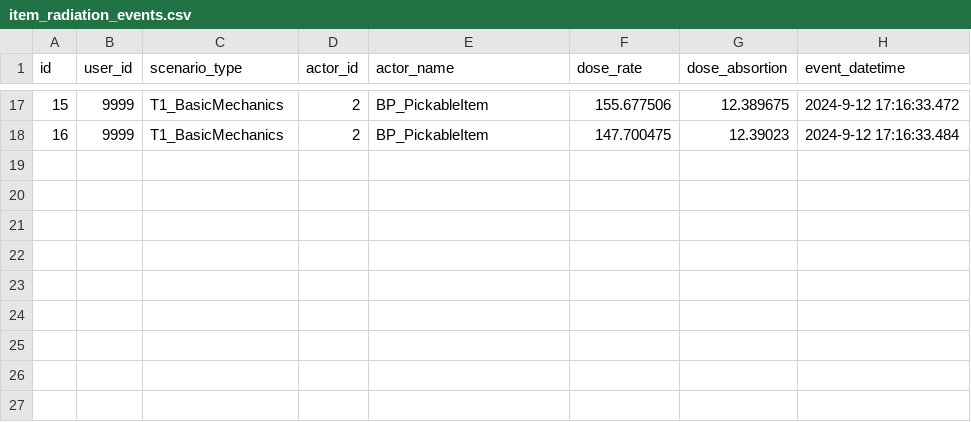
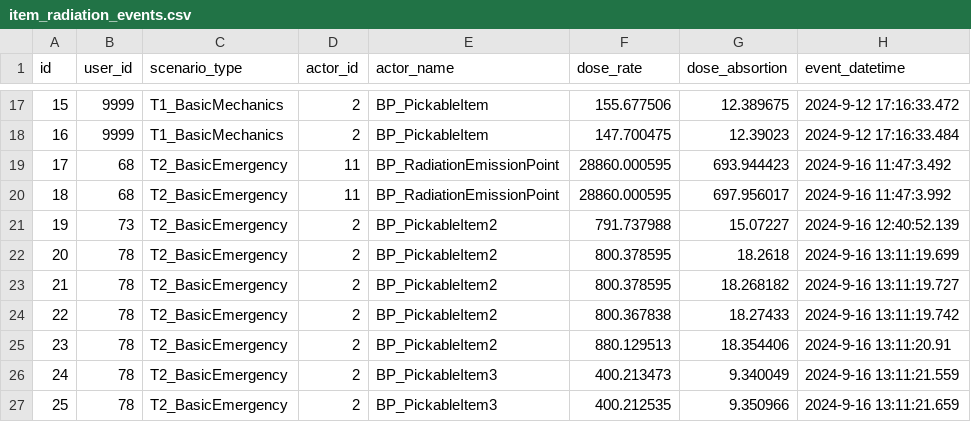
Before and after one commit to raul284/PHD-ADARVE, a CSV file: RadiationRoom/Unreal/Saved/database/item_radiation_events.csv, drawn as a sheet; only a part is shown, gaps mark what is left out; the diff names each change by its address in the sheet, - before the commit and + after, or states it on an @@ line.

```diff
--- a/RadiationRoom/Unreal/Saved/database/item_radiation_events.csv
+++ b/RadiationRoom/Unreal/Saved/database/item_radiation_events.csv
+row 19: 17 | 68 | T2_BasicEmergency | 11 | BP_RadiationEmissionPoint | 28860.000595 | 693.944423 | 2024-9-16 11:47:3.492
+row 20: 18 | 68 | T2_BasicEmergency | 11 | BP_RadiationEmissionPoint | 28860.000595 | 697.956017 | 2024-9-16 11:47:3.992
+row 21: 19 | 73 | T2_BasicEmergency | 2 | BP_PickableItem2 | 791.737988 | 15.07227 | 2024-9-16 12:40:52.139
+row 22: 20 | 78 | T2_BasicEmergency | 2 | BP_PickableItem2 | 800.378595 | 18.2618 | 2024-9-16 13:11:19.699
+row 23: 21 | 78 | T2_BasicEmergency | 2 | BP_PickableItem2 | 800.378595 | 18.268182 | 2024-9-16 13:11:19.727
+row 24: 22 | 78 | T2_BasicEmergency | 2 | BP_PickableItem2 | 800.367838 | 18.27433 | 2024-9-16 13:11:19.742
+row 25: 23 | 78 | T2_BasicEmergency | 2 | BP_PickableItem2 | 880.129513 | 18.354406 | 2024-9-16 13:11:20.91
+row 26: 24 | 78 | T2_BasicEmergency | 2 | BP_PickableItem3 | 400.213473 | 9.340049 | 2024-9-16 13:11:21.559
+row 27: 25 | 78 | T2_BasicEmergency | 2 | BP_PickableItem3 | 400.212535 | 9.350966 | 2024-9-16 13:11:21.659
```
Also changed, not shown: RadiationRoom/Unreal/Saved/database/npc_interaction_events.csv, RadiationRoom/Unreal/Saved/database/place_point_events.csv, 31 other files.
